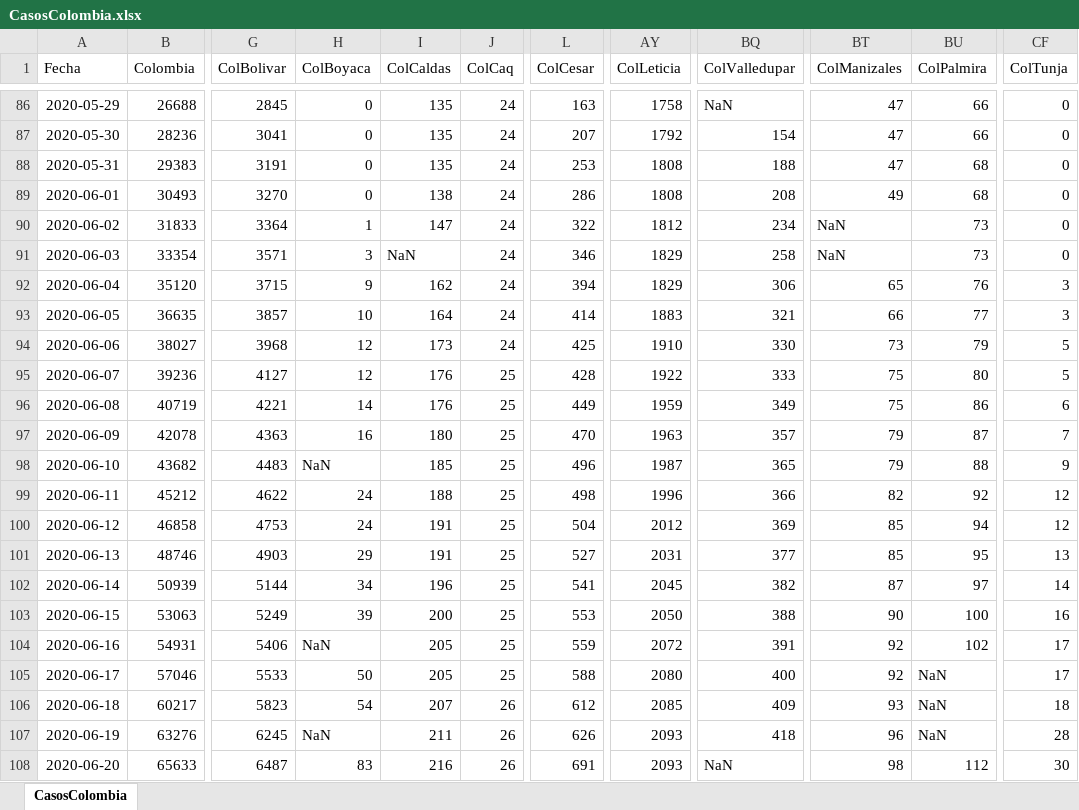
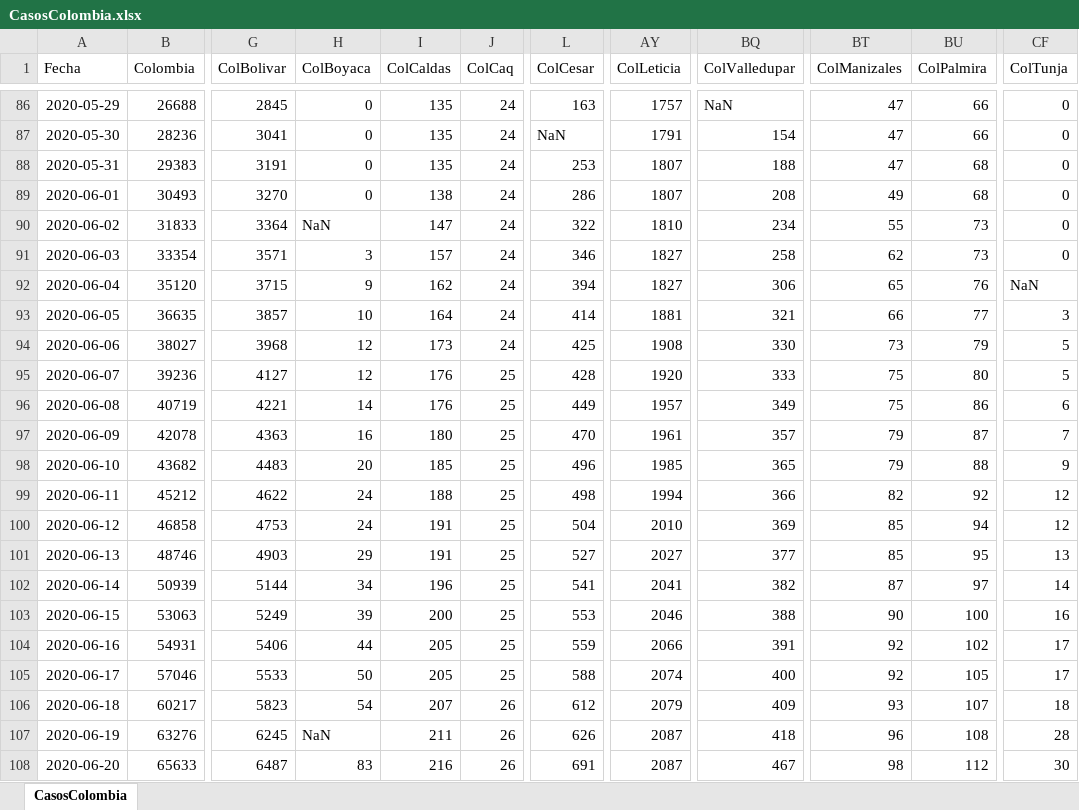
Before and after one commit to 1Alacer/covid, an Excel workbook: CasosColombia.xlsx, sheet CasosColombia, drawn as a sheet; only a part is shown, gaps mark what is left out; values as stored, in another font and other column widths than the file's, no borders; the diff covers the shown part only; the diff names each change by its address in the sheet, - before the commit and + after, or states it on an @@ line.

```diff
--- a/CasosColombia.xlsx (sheet CasosColombia)
+++ b/CasosColombia.xlsx (sheet CasosColombia)
-AY86 (ColLeticia): 1758
+AY86 (ColLeticia): 1757
-L87 (ColCesar): 207
+L87 (ColCesar): NaN
-AY87 (ColLeticia): 1792
+AY87 (ColLeticia): 1791
-AY88:AY89 (ColLeticia): 1808
+AY88:AY89 (ColLeticia): 1807
-H90 (ColBoyaca): 1
+H90 (ColBoyaca): NaN
-AY90 (ColLeticia): 1812
+AY90 (ColLeticia): 1810
-BT90 (ColManizales): NaN
+BT90 (ColManizales): 55
-I91 (ColCaldas): NaN
+I91 (ColCaldas): 157
-AY91:AY92 (ColLeticia): 1829
+AY91:AY92 (ColLeticia): 1827
-BT91 (ColManizales): NaN
+BT91 (ColManizales): 62
-CF92 (ColTunja): 3
+CF92 (ColTunja): NaN
-AY93 (ColLeticia): 1883
+AY93 (ColLeticia): 1881
-AY94 (ColLeticia): 1910
+AY94 (ColLeticia): 1908
-AY95 (ColLeticia): 1922
+AY95 (ColLeticia): 1920
-AY96 (ColLeticia): 1959
+AY96 (ColLeticia): 1957
-AY97 (ColLeticia): 1963
+AY97 (ColLeticia): 1961
-H98 (ColBoyaca): NaN
+H98 (ColBoyaca): 20
-AY98 (ColLeticia): 1987
+AY98 (ColLeticia): 1985
-AY99 (ColLeticia): 1996
+AY99 (ColLeticia): 1994
-AY100 (ColLeticia): 2012
+AY100 (ColLeticia): 2010
-AY101 (ColLeticia): 2031
+AY101 (ColLeticia): 2027
-AY102 (ColLeticia): 2045
+AY102 (ColLeticia): 2041
-AY103 (ColLeticia): 2050
+AY103 (ColLeticia): 2046
-H104 (ColBoyaca): NaN
+H104 (ColBoyaca): 44
-AY104 (ColLeticia): 2072
+AY104 (ColLeticia): 2066
-AY105 (ColLeticia): 2080
+AY105 (ColLeticia): 2074
-BU105 (ColPalmira): NaN
+BU105 (ColPalmira): 105
-AY106 (ColLeticia): 2085
+AY106 (ColLeticia): 2079
-BU106 (ColPalmira): NaN
+BU106 (ColPalmira): 107
-AY107:AY108 (ColLeticia): 2093
+AY107:AY108 (ColLeticia): 2087
-BU107 (ColPalmira): NaN
+BU107 (ColPalmira): 108
-BQ108 (ColValledupar): NaN
+BQ108 (ColValledupar): 467
```
Also changed, not shown: 1 added row and 228 edited cells elsewhere in this sheet, 1 other file.
